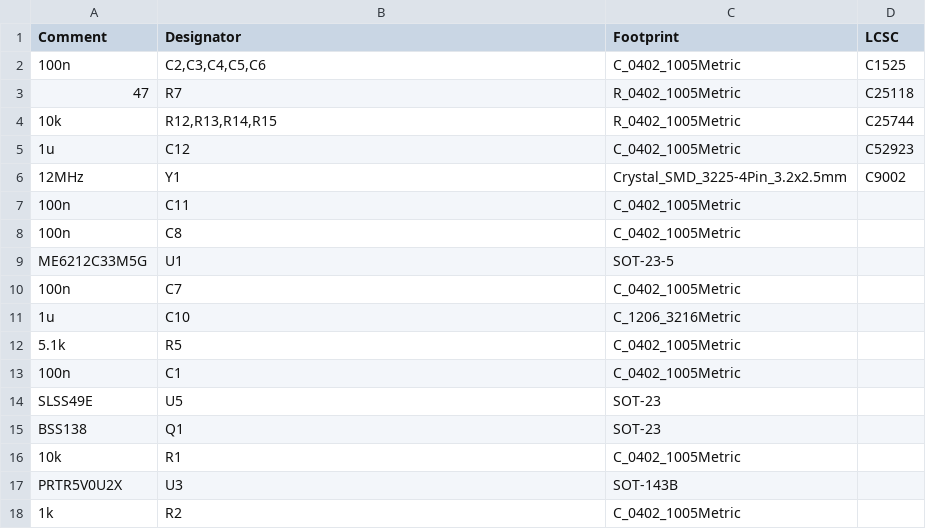
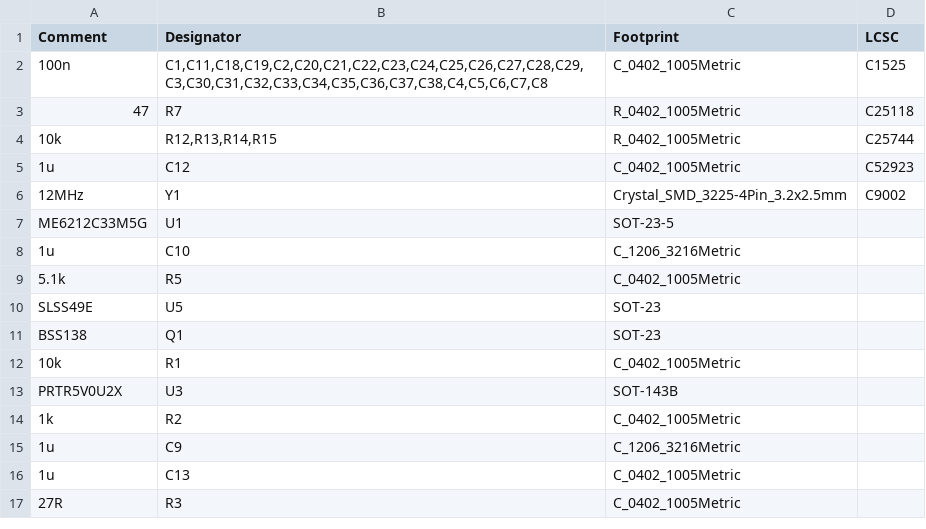
Before and after one commit to gamaPhy/Freedom, a CSV file: Electrical/keypad/3k/rp2040/jlcpcb/production_files/BOM-RP2040.csv, drawn as a sheet; only a part is shown; the shorter side is filled out with more unchanged rows; the diff covers the shown part only.

```diff
--- a/Electrical/keypad/3k/rp2040/jlcpcb/production_files/BOM-RP2040.csv
+++ b/Electrical/keypad/3k/rp2040/jlcpcb/production_files/BOM-RP2040.csv
@@ -1,3 +1,3 @@
 Comment,Designator,Footprint,LCSC
-100n,"C2,C3,C4,C5,C6",C_0402_1005Metric,C1525
+100n,"C1,C11,C18,C19,C2,C20,C21,C22,C23,C24,C25,C26,C27,C28,C29,C3,C30,C31,C32,C33,C34,C35,C36,C37,C38,C4,C5,C6,C7,C8",C_0402_1005Metric,C1525
 47,R7,R_0402_1005Metric,C25118
@@ -6,9 +6,5 @@ Comment,Designator,Footprint,LCSC
 12MHz,Y1,Crystal_SMD_3225-4Pin_3.2x2.5mm,C9002
-100n,C11,C_0402_1005Metric,
-100n,C8,C_0402_1005Metric,
 ME6212C33M5G,U1,SOT-23-5,
-100n,C7,C_0402_1005Metric,
 1u,C10,C_1206_3216Metric,
 5.1k,R5,C_0402_1005Metric,
-100n,C1,C_0402_1005Metric,
 SLSS49E,U5,SOT-23,
```
Also changed, not shown: 21 removed rows elsewhere in this file, 18 other files.
